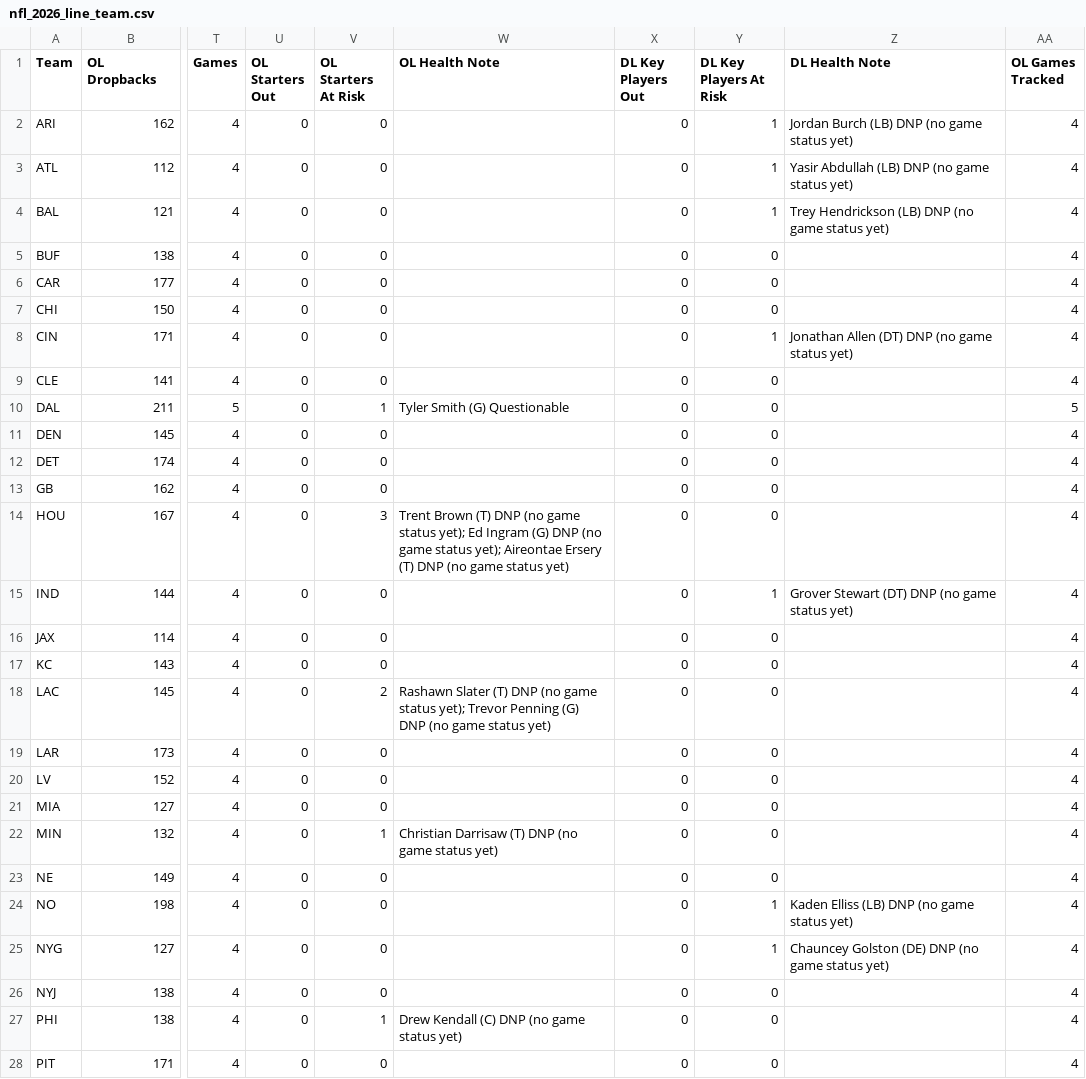
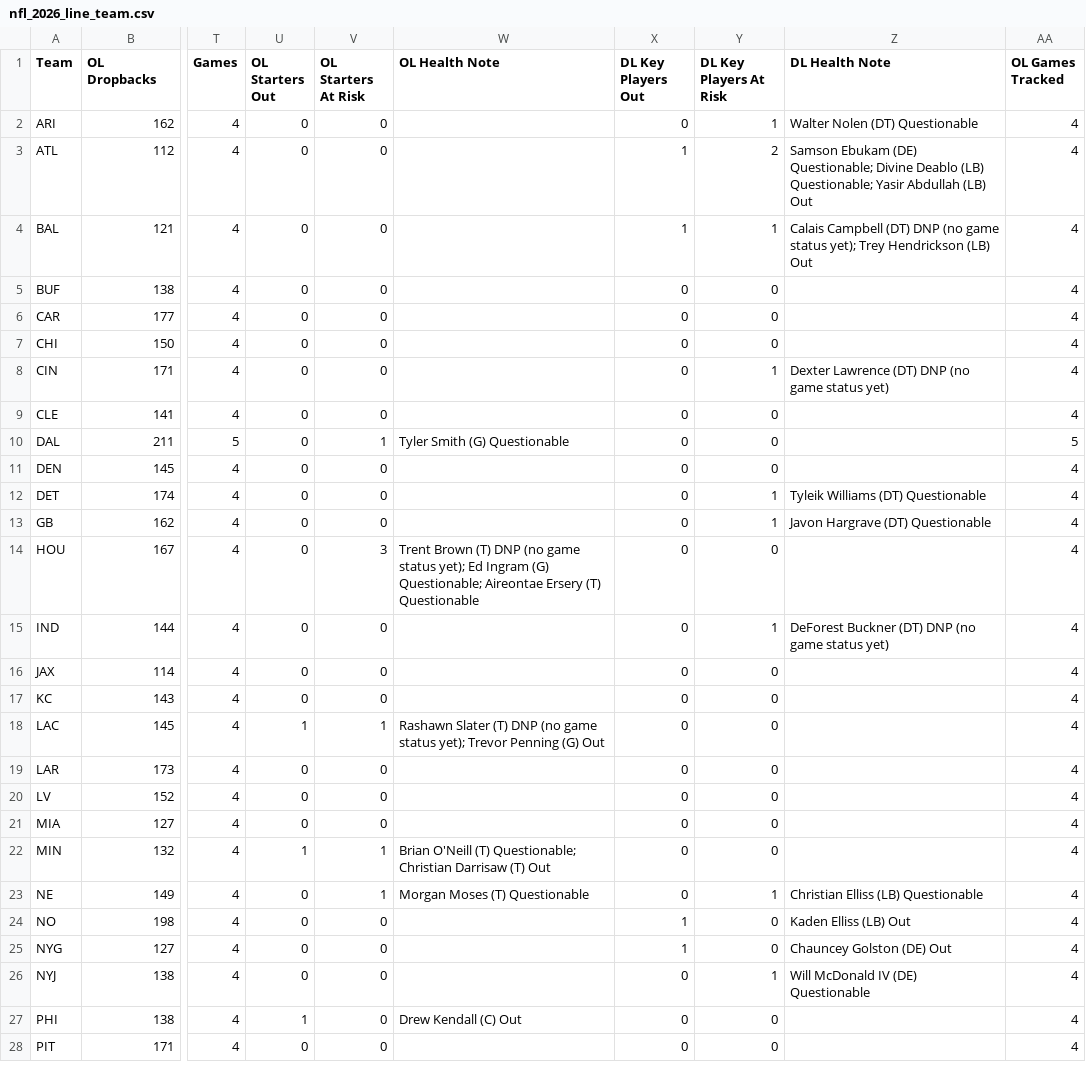
Before and after one commit to HitByOne/nlfdashboard, a CSV file: site/data/nfl_2026_line_team.csv, drawn as a sheet; only a part is shown, gaps mark what is left out; the diff covers the shown part only; the diff names each change by its address in the sheet, - before the commit and + after, or states it on an @@ line.

```diff
--- a/site/data/nfl_2026_line_team.csv
+++ b/site/data/nfl_2026_line_team.csv
-Z2 (DL Health Note): Jordan Burch (LB) DNP (no game status yet)
+Z2 (DL Health Note): Walter Nolen (DT) Questionable
-X3:X4 (DL Key Players Out): 0
+X3:X4 (DL Key Players Out): 1
-Y3 (DL Key Players At Risk): 1
+Y3 (DL Key Players At Risk): 2
-Z3 (DL Health Note): Yasir Abdullah (LB) DNP (no game status yet)
+Z3 (DL Health Note): Samson Ebukam (DE) Questionable; Divine Deablo (LB) Questionable; Yasir Abdullah (LB) Out
-Z4 (DL Health Note): Trey Hendrickson (LB) DNP (no game status yet)
+Z4 (DL Health Note): Calais Campbell (DT) DNP (no game status yet); Trey Hendrickson (LB) Out
-Z8 (DL Health Note): Jonathan Allen (DT) DNP (no game status yet)
+Z8 (DL Health Note): Dexter Lawrence (DT) DNP (no game status yet)
-Y12:Y13 (DL Key Players At Risk): 0
+Y12:Y13 (DL Key Players At Risk): 1
-Z12 (DL Health Note): (empty)
+Z12 (DL Health Note): Tyleik Williams (DT) Questionable
-Z13 (DL Health Note): (empty)
+Z13 (DL Health Note): Javon Hargrave (DT) Questionable
-W14 (OL Health Note): …Ingram (G) DNP (no game status yet); Aireontae Ersery (T) DNP (no game status yet)
+W14 (OL Health Note): …Ingram (G) Questionable; Aireontae Ersery (T) Questionable
-Z15 (DL Health Note): Grover Stewart (DT) DNP (no game status yet)
+Z15 (DL Health Note): DeForest Buckner (DT) DNP (no game status yet)
-U18 (OL Starters Out): 0
+U18 (OL Starters Out): 1
-V18 (OL Starters At Risk): 2
+V18 (OL Starters At Risk): 1
-W18 (OL Health Note): …Penning (G) DNP (no game status yet)
+W18 (OL Health Note): …Penning (G) Out
-U22 (OL Starters Out): 0
+U22 (OL Starters Out): 1
-W22 (OL Health Note): Christian Darrisaw (T) DNP (no game status yet)
+W22 (OL Health Note): Brian O'Neill (T) Questionable; Christian Darrisaw (T) Out
-V23 (OL Starters At Risk): 0
+V23 (OL Starters At Risk): 1
-W23 (OL Health Note): (empty)
+W23 (OL Health Note): Morgan Moses (T) Questionable
-Y23 (DL Key Players At Risk): 0
+Y23 (DL Key Players At Risk): 1
-Z23 (DL Health Note): (empty)
+Z23 (DL Health Note): Christian Elliss (LB) Questionable
-X24:X25 (DL Key Players Out): 0
+X24:X25 (DL Key Players Out): 1
-Y24:Y25 (DL Key Players At Risk): 1
+Y24:Y25 (DL Key Players At Risk): 0
-Z24 (DL Health Note): Kaden Elliss (LB) DNP (no game status yet)
+Z24 (DL Health Note): Kaden Elliss (LB) Out
-Z25 (DL Health Note): Chauncey Golston (DE) DNP (no game status yet)
+Z25 (DL Health Note): Chauncey Golston (DE) Out
-Y26 (DL Key Players At Risk): 0
+Y26 (DL Key Players At Risk): 1
-Z26 (DL Health Note): (empty)
+Z26 (DL Health Note): Will McDonald IV (DE) Questionable
-U27 (OL Starters Out): 0
+U27 (OL Starters Out): 1
-V27 (OL Starters At Risk): 1
+V27 (OL Starters At Risk): 0
-W27 (OL Health Note): Drew Kendall (C) DNP (no game status yet)
+W27 (OL Health Note): Drew Kendall (C) Out
```
Also changed, not shown: 4 edited cells elsewhere in this file, site/data/nfl_2026_defense_roster.csv, site/data/nfl_2026_injury_report.csv, 4 other files.
